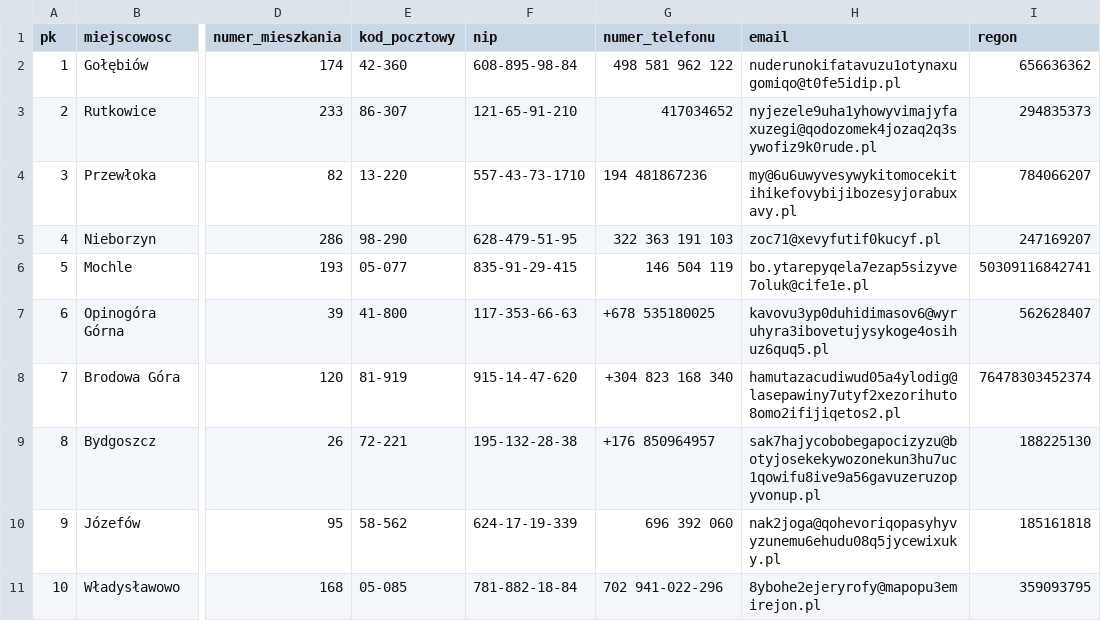
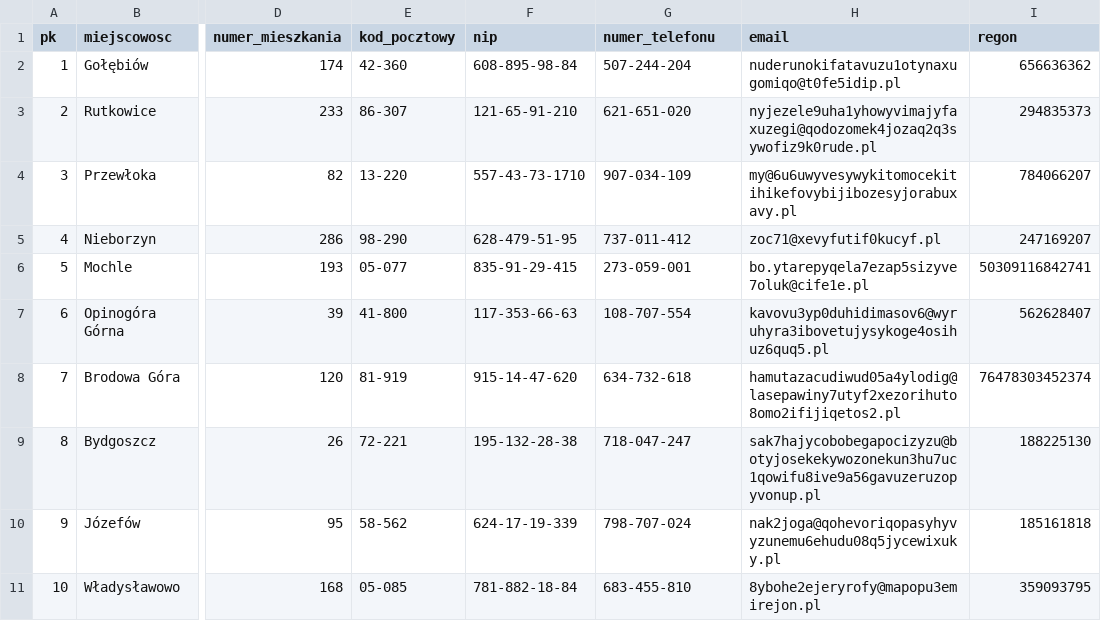
Before and after one commit to kaczor3213/STMVendorerDatabaseProject, a CSV file: csv_mock_data/dane_przedsiębiorstw.csv, drawn as a sheet; only a part is shown, gaps mark what is left out; the diff names each change by its address in the sheet, - before the commit and + after, or states it on an @@ line.

```diff
--- a/csv_mock_data/dane_przedsiębiorstw.csv
+++ b/csv_mock_data/dane_przedsiębiorstw.csv
-G2 (numer_telefonu): 498 581 962 122
+G2 (numer_telefonu): 507-244-204
-G3 (numer_telefonu): 417034652
+G3 (numer_telefonu): 621-651-020
-G4 (numer_telefonu): 194 481867236
+G4 (numer_telefonu): 907-034-109
-G5 (numer_telefonu): 322 363 191 103
+G5 (numer_telefonu): 737-011-412
-G6 (numer_telefonu): 146 504 119
+G6 (numer_telefonu): 273-059-001
-G7 (numer_telefonu): +678 535180025
+G7 (numer_telefonu): 108-707-554
-G8 (numer_telefonu): +304 823 168 340
+G8 (numer_telefonu): 634-732-618
-G9 (numer_telefonu): +176 850964957
+G9 (numer_telefonu): 718-047-247
-G10 (numer_telefonu): 696 392 060
+G10 (numer_telefonu): 798-707-024
-G11 (numer_telefonu): 702 941-022-296
+G11 (numer_telefonu): 683-455-810
```
Also changed, not shown: csv_mock_data/faktury.csv, csv_mock_data/fundacje.csv, 3 other files.
